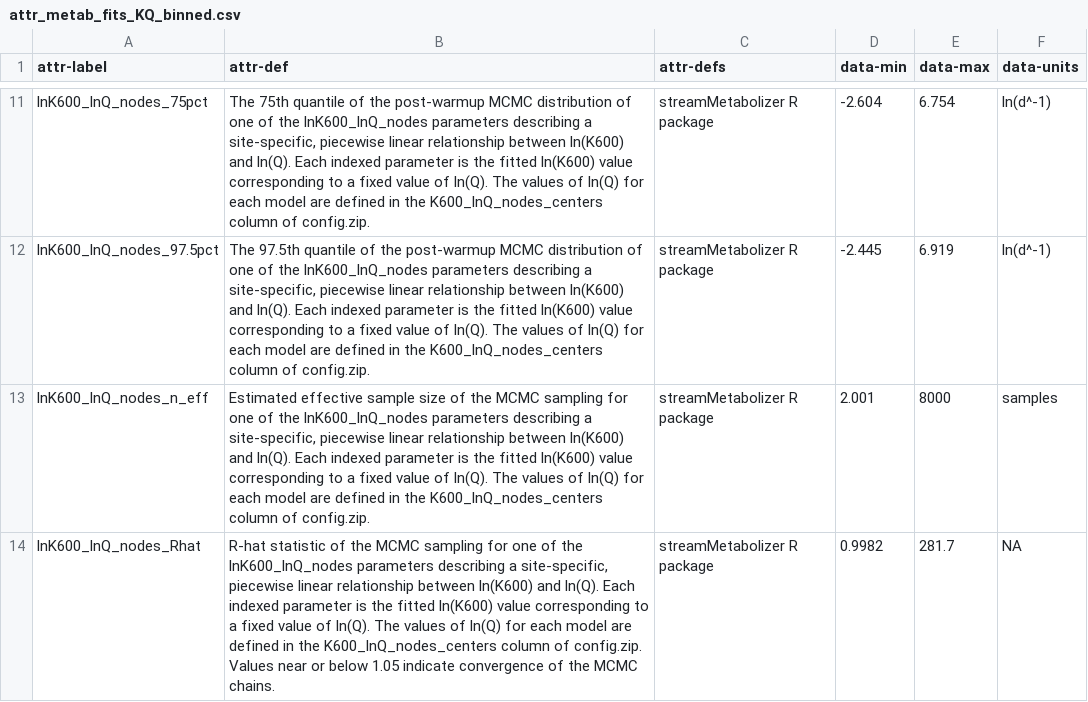
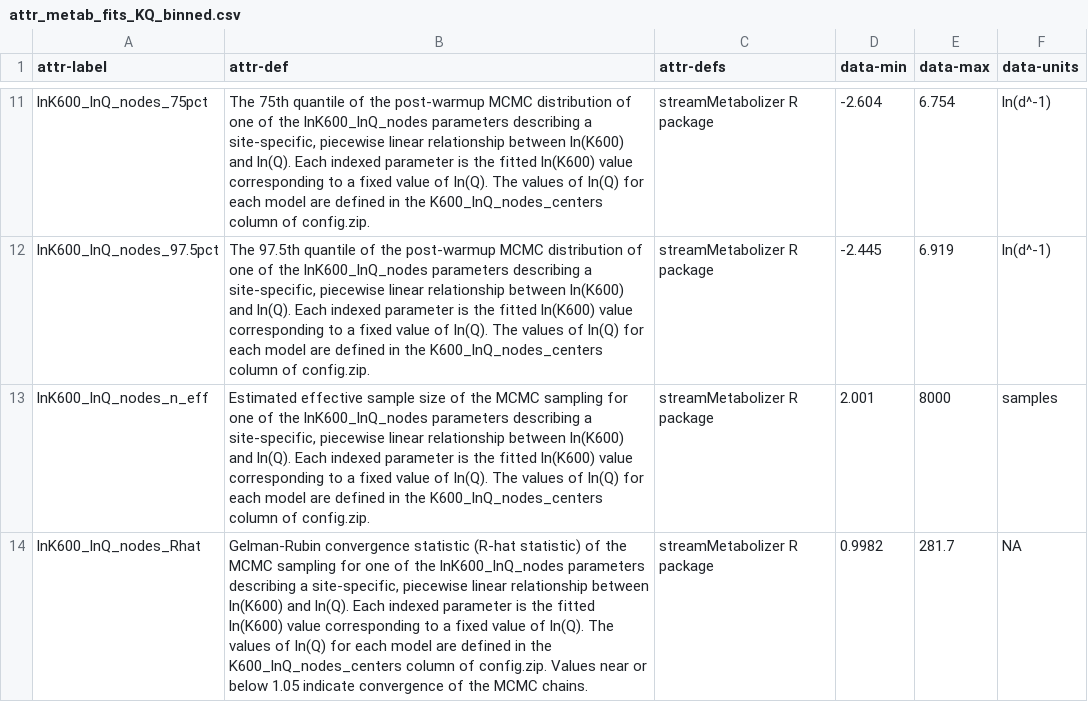
Before and after one commit to aappling-usgs/stream_metab_usa, a CSV file: 4_data_release/in/attr_metab_fits_KQ_binned.csv, drawn as a sheet; only a part is shown, gaps mark what is left out.

```diff
--- a/4_data_release/in/attr_metab_fits_KQ_binned.csv
+++ b/4_data_release/in/attr_metab_fits_KQ_binned.csv
@@ -13,2 +13,2 @@ lnK600_lnQ_nodes_97.5pct,"The 97.5th quantile of the post-warmup MCMC distributi
 lnK600_lnQ_nodes_n_eff,"Estimated effective sample size of the MCMC sampling for one of the lnK600_lnQ_nodes parameters describing a site-specific, piecewise linear relationship between ln(K600) and ln(Q). Each indexed parameter is the fitted ln(K600) value corresponding to a fixed value of ln(Q). The values of ln(Q) for each model are defined in the K600_lnQ_nodes_centers column of config.zip.",streamMetabolizer R package,2.001,8000,samples
-lnK600_lnQ_nodes_Rhat,"R-hat statistic of the MCMC sampling for one of the lnK600_lnQ_nodes parameters describing a site-specific, piecewise linear relationship between ln(K600) and ln(Q). Each indexed parameter is the fitted ln(K600) value corresponding to a fixed value of ln(Q). The values of ln(Q) for each model are defined in the K600_lnQ_nodes_centers column of config.zip. Values near or below 1.05 indicate convergence of the MCMC chains.",streamMetabolizer R package,0.9982,281.7,NA
+lnK600_lnQ_nodes_Rhat,"Gelman-Rubin convergence statistic (R-hat statistic) of the MCMC sampling for one of the lnK600_lnQ_nodes parameters describing a site-specific, piecewise linear relationship between ln(K600) and ln(Q). Each indexed parameter is the fitted ln(K600) value corresponding to a fixed value of ln(Q). The values of ln(Q) for each model are defined in the K600_lnQ_nodes_centers column of config.zip. Values near or below 1.05 indicate convergence of the MCMC chains.",streamMetabolizer R package,0.9982,281.7,NA
```
Also changed, not shown: 4_data_release/in/attr_metab_daily_preds.csv, 4_data_release/in/attr_metab_diagnostics.csv, 7 other files.
